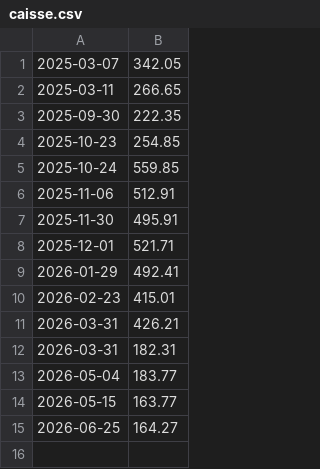
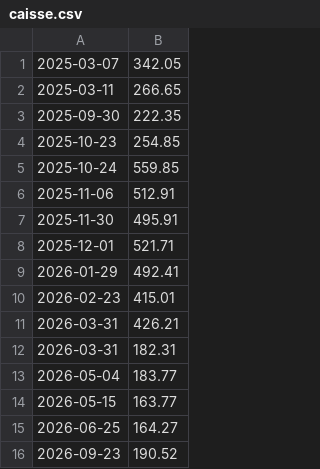
Before and after one commit to UrLab/compta, a CSV file: comptages/caisse.csv, drawn as a sheet; the diff names each change by its address in the sheet, - before the commit and + after, or states it on an @@ line.

```diff
--- a/comptages/caisse.csv
+++ b/comptages/caisse.csv
+row 16: 2026-09-23 | 190.52
```
Also changed, not shown: comptages/full.csv, 1 other file.
